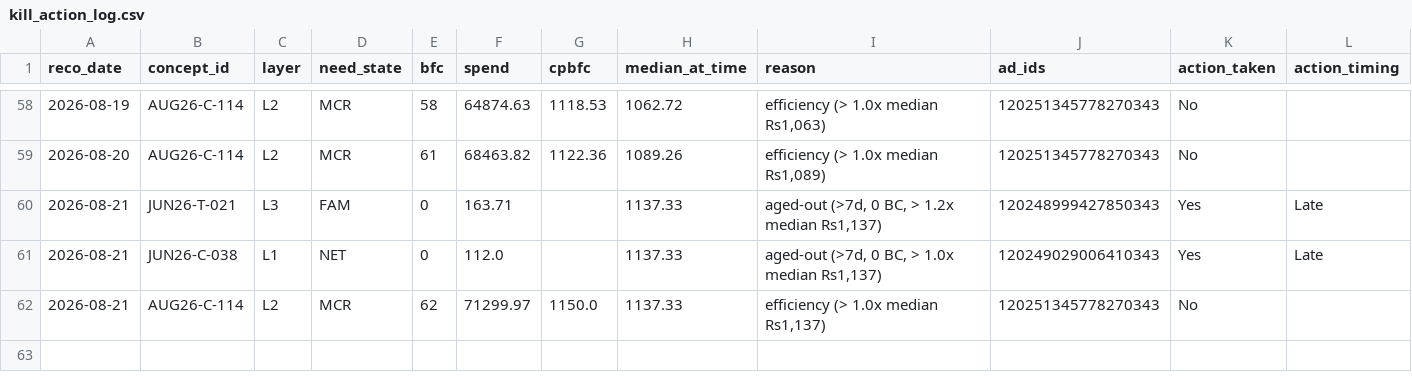
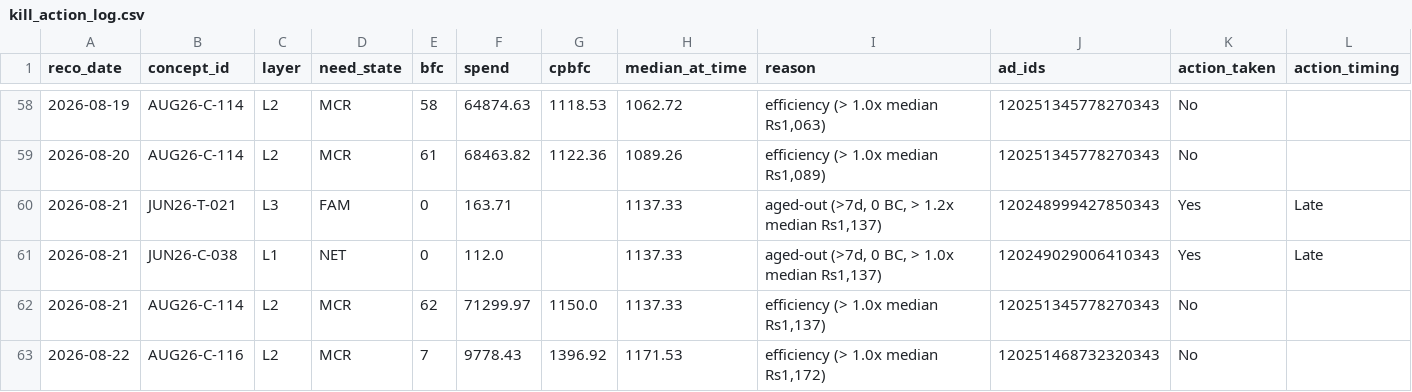
Before and after one commit to nikhilkajaria/wiom-rule-pass, a CSV file: kill_action_log.csv, drawn as a sheet; only a part is shown, gaps mark what is left out; the diff names each change by its address in the sheet, - before the commit and + after, or states it on an @@ line.

```diff
--- a/kill_action_log.csv
+++ b/kill_action_log.csv
+row 63: 2026-08-22 | AUG26-C-116 | L2 | MCR | 7 | 9778.43 | 1396.92 | 1171.53 | efficiency (> 1.0x median Rs1,172) | 120251468732320343 | No
```
Also changed, not shown: 3 other files.
